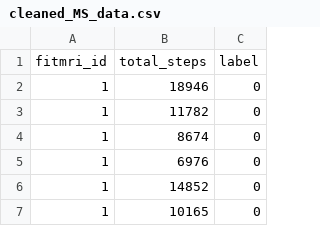
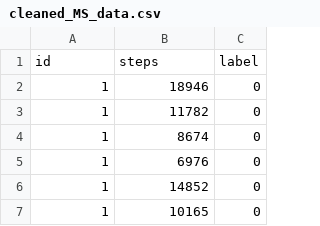
Before and after one commit to Zefan-Huang/lab_demo, a CSV file: unsupervised/cleaned_MS_data.csv, drawn as a sheet; only a part is shown; removed rows and columns are numbered as before the commit, all else as after; the diff names each change by its address in the sheet, - before the commit and + after, or states it on an @@ line.

```diff
--- a/unsupervised/cleaned_MS_data.csv
+++ b/unsupervised/cleaned_MS_data.csv
-row 1: fitmri_id | total_steps | label
+row 1: id | steps | label
```
Also changed, not shown: 4 other files.
